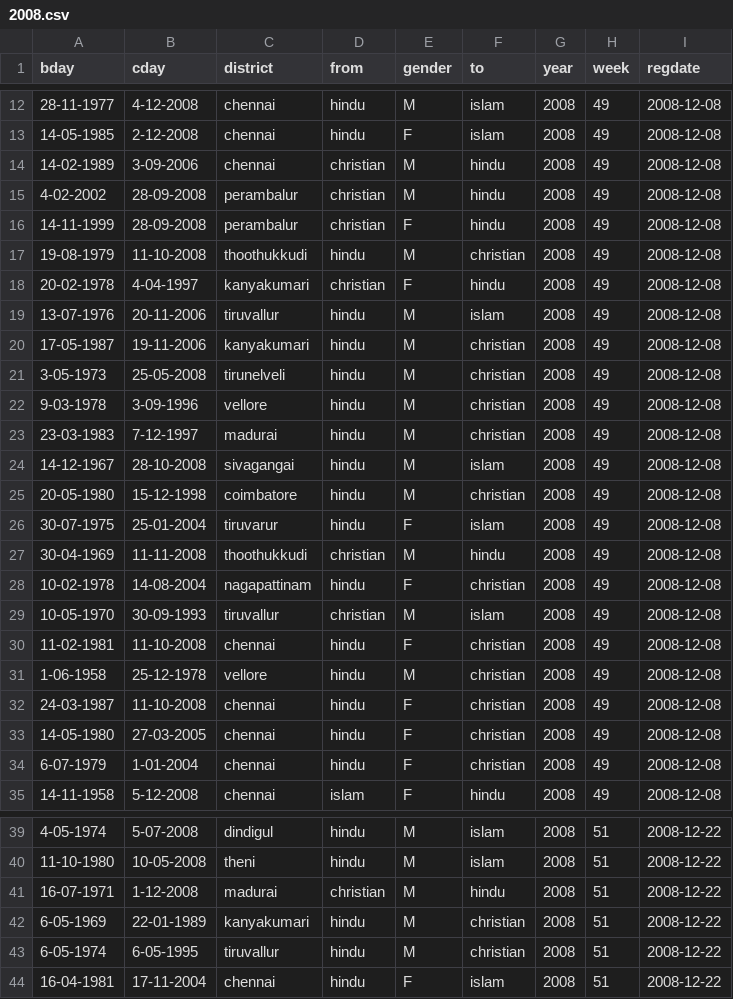
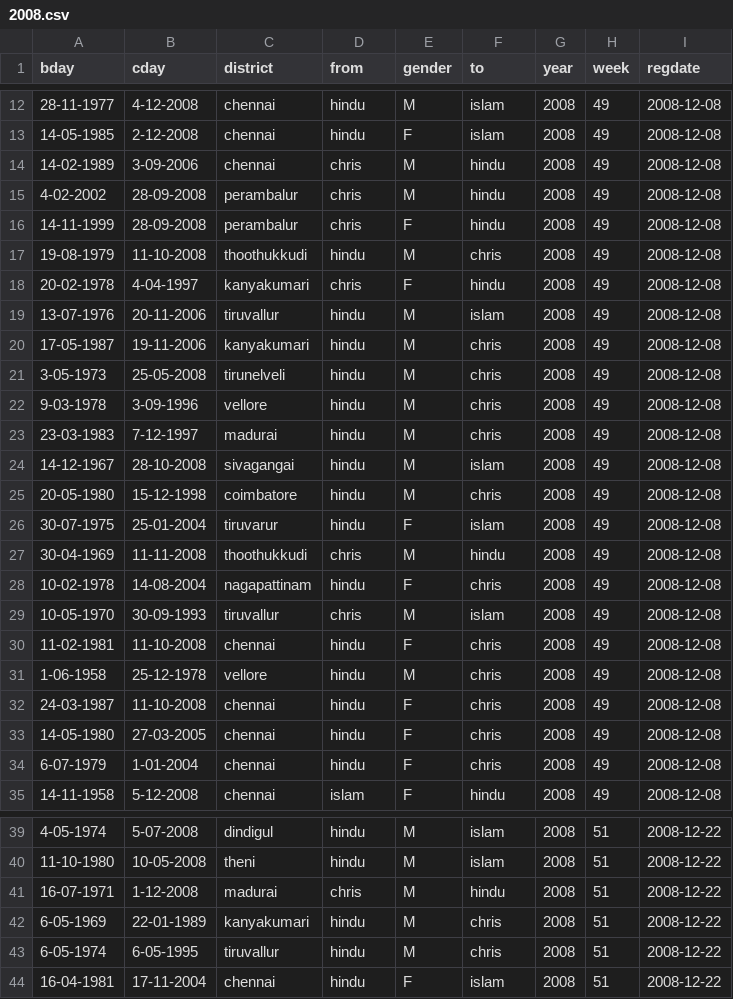
Before and after one commit to kenshinsfish/evigil, a CSV file: yearly_data/2008.csv, drawn as a sheet; only a part is shown, gaps mark what is left out; the diff covers the shown part only.

```diff
--- a/yearly_data/2008.csv
+++ b/yearly_data/2008.csv
@@ -13,23 +13,23 @@ bday,cday,district,from,gender,to,year,week,regdate
 14-05-1985,2-12-2008,chennai,hindu,F,islam,2008,49,2008-12-08
-14-02-1989,3-09-2006,chennai,christian,M,hindu,2008,49,2008-12-08
-4-02-2002,28-09-2008,perambalur,christian,M,hindu,2008,49,2008-12-08
-14-11-1999,28-09-2008,perambalur,christian,F,hindu,2008,49,2008-12-08
-19-08-1979,11-10-2008,thoothukkudi,hindu,M,christian,2008,49,2008-12-08
-20-02-1978,4-04-1997,kanyakumari,christian,F,hindu,2008,49,2008-12-08
+14-02-1989,3-09-2006,chennai,chris,M,hindu,2008,49,2008-12-08
+4-02-2002,28-09-2008,perambalur,chris,M,hindu,2008,49,2008-12-08
+14-11-1999,28-09-2008,perambalur,chris,F,hindu,2008,49,2008-12-08
+19-08-1979,11-10-2008,thoothukkudi,hindu,M,chris,2008,49,2008-12-08
+20-02-1978,4-04-1997,kanyakumari,chris,F,hindu,2008,49,2008-12-08
 13-07-1976,20-11-2006,tiruvallur,hindu,M,islam,2008,49,2008-12-08
-17-05-1987,19-11-2006,kanyakumari,hindu,M,christian,2008,49,2008-12-08
-3-05-1973,25-05-2008,tirunelveli,hindu,M,christian,2008,49,2008-12-08
-9-03-1978,3-09-1996,vellore,hindu,M,christian,2008,49,2008-12-08
-23-03-1983,7-12-1997,madurai,hindu,M,christian,2008,49,2008-12-08
+17-05-1987,19-11-2006,kanyakumari,hindu,M,chris,2008,49,2008-12-08
+3-05-1973,25-05-2008,tirunelveli,hindu,M,chris,2008,49,2008-12-08
+9-03-1978,3-09-1996,vellore,hindu,M,chris,2008,49,2008-12-08
+23-03-1983,7-12-1997,madurai,hindu,M,chris,2008,49,2008-12-08
 14-12-1967,28-10-2008,sivagangai,hindu,M,islam,2008,49,2008-12-08
-20-05-1980,15-12-1998,coimbatore,hindu,M,christian,2008,49,2008-12-08
+20-05-1980,15-12-1998,coimbatore,hindu,M,chris,2008,49,2008-12-08
 30-07-1975,25-01-2004,tiruvarur,hindu,F,islam,2008,49,2008-12-08
-30-04-1969,11-11-2008,thoothukkudi,christian,M,hindu,2008,49,2008-12-08
-10-02-1978,14-08-2004,nagapattinam,hindu,F,christian,2008,49,2008-12-08
-10-05-1970,30-09-1993,tiruvallur,christian,M,islam,2008,49,2008-12-08
-11-02-1981,11-10-2008,chennai,hindu,F,christian,2008,49,2008-12-08
-1-06-1958,25-12-1978,vellore,hindu,M,christian,2008,49,2008-12-08
-24-03-1987,11-10-2008,chennai,hindu,F,christian,2008,49,2008-12-08
-14-05-1980,27-03-2005,chennai,hindu,F,christian,2008,49,2008-12-08
-6-07-1979,1-01-2004,chennai,hindu,F,christian,2008,49,2008-12-08
+30-04-1969,11-11-2008,thoothukkudi,chris,M,hindu,2008,49,2008-12-08
+10-02-1978,14-08-2004,nagapattinam,hindu,F,chris,2008,49,2008-12-08
+10-05-1970,30-09-1993,tiruvallur,chris,M,islam,2008,49,2008-12-08
+11-02-1981,11-10-2008,chennai,hindu,F,chris,2008,49,2008-12-08
+1-06-1958,25-12-1978,vellore,hindu,M,chris,2008,49,2008-12-08
+24-03-1987,11-10-2008,chennai,hindu,F,chris,2008,49,2008-12-08
+14-05-1980,27-03-2005,chennai,hindu,F,chris,2008,49,2008-12-08
+6-07-1979,1-01-2004,chennai,hindu,F,chris,2008,49,2008-12-08
 14-11-1958,5-12-2008,chennai,islam,F,hindu,2008,49,2008-12-08
@@ -40,5 +40,5 @@ bday,cday,district,from,gender,to,year,week,regdate
 11-10-1980,10-05-2008,theni,hindu,M,islam,2008,51,2008-12-22
-16-07-1971,1-12-2008,madurai,christian,M,hindu,2008,51,2008-12-22
-6-05-1969,22-01-1989,kanyakumari,hindu,M,christian,2008,51,2008-12-22
-6-05-1974,6-05-1995,tiruvallur,hindu,M,christian,2008,51,2008-12-22
+16-07-1971,1-12-2008,madurai,chris,M,hindu,2008,51,2008-12-22
+6-05-1969,22-01-1989,kanyakumari,hindu,M,chris,2008,51,2008-12-22
+6-05-1974,6-05-1995,tiruvallur,hindu,M,chris,2008,51,2008-12-22
 16-04-1981,17-11-2004,chennai,hindu,F,islam,2008,51,2008-12-22
```
Also changed, not shown: 15 edited cells elsewhere in this file, yearly_data/2009.csv, yearly_data/2018.csv, 9 other files.
